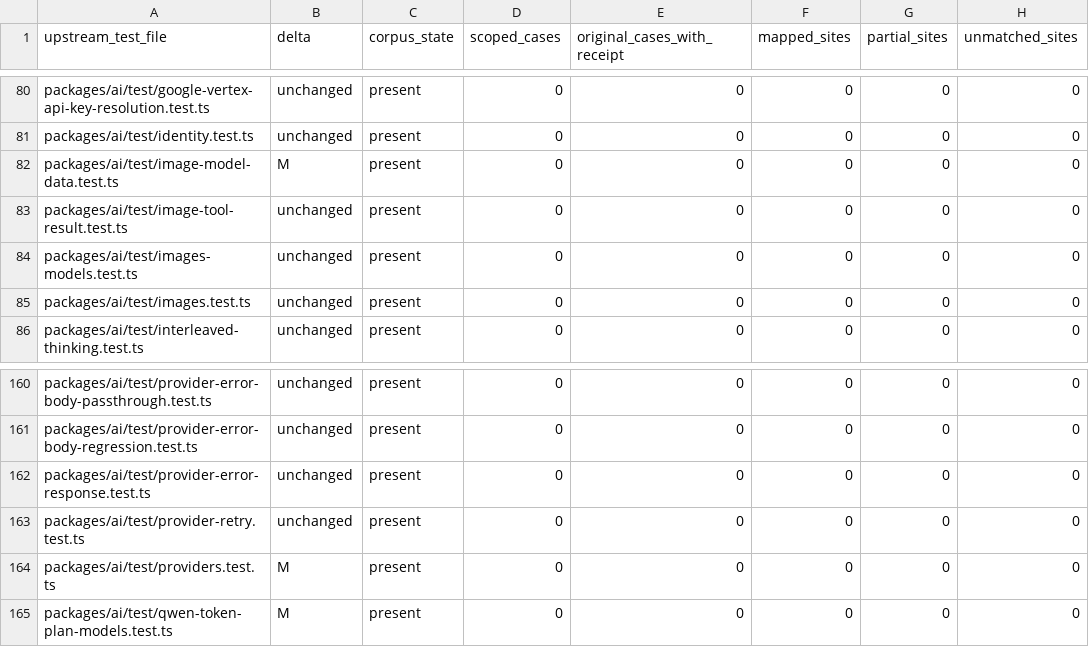
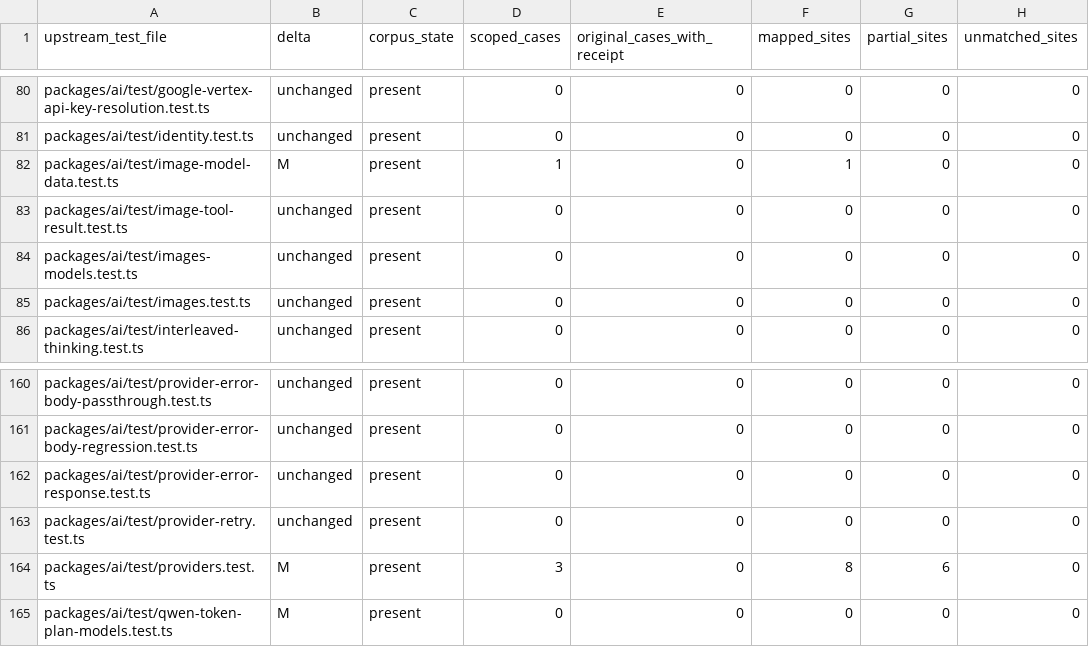
Before and after one commit to rcarmo/go-ai, a TSV file: docs/upstream-v1.7.0/test-crosswalk.tsv, drawn as a sheet; only a part is shown, gaps mark what is left out; the diff names each change by its address in the sheet, - before the commit and + after, or states it on an @@ line.

Commit message:
Index v1.7 AI changed-test assertion locators

```diff
--- a/docs/upstream-v1.7.0/test-crosswalk.tsv
+++ b/docs/upstream-v1.7.0/test-crosswalk.tsv
-D82 (scoped_cases): 0
+D82 (scoped_cases): 1
-F82 (mapped_sites): 0
+F82 (mapped_sites): 1
-D164 (scoped_cases): 0
+D164 (scoped_cases): 3
-F164 (mapped_sites): 0
+F164 (mapped_sites): 8
-G164 (partial_sites): 0
+G164 (partial_sites): 6
```
Also changed, not shown: 1 other file.
